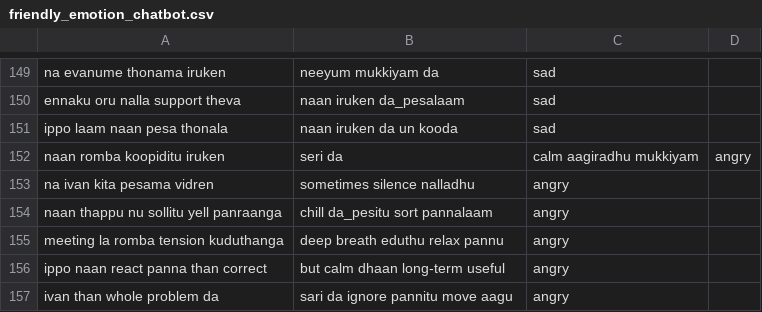
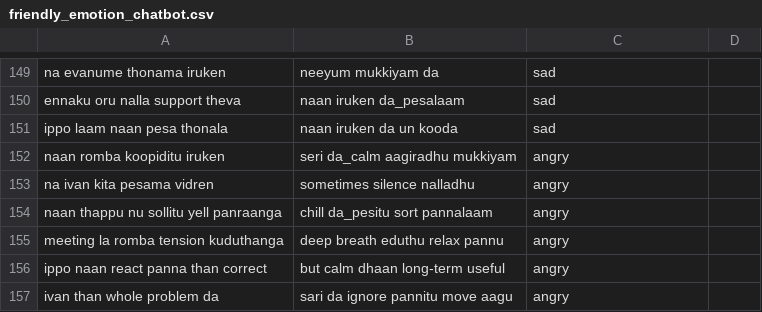
Before and after one commit to Ananthakrishnan171/Chatbot, a CSV file: friendly_emotion_chatbot.csv, drawn as a sheet; only a part is shown, gaps mark what is left out.

Commit message:
Update friendly_emotion_chatbot.csv

```diff
--- a/friendly_emotion_chatbot.csv
+++ b/friendly_emotion_chatbot.csv
@@ -151,3 +151,3 @@ ennaku oru nalla support theva,naan iruken da_pesalaam,sad
 ippo laam naan pesa thonala,naan iruken da un kooda,sad
-naan romba koopiditu iruken,seri da, calm aagiradhu mukkiyam,angry
+naan romba koopiditu iruken,seri da_calm aagiradhu mukkiyam,angry
 na ivan kita pesama vidren,sometimes silence nalladhu,angry
```
